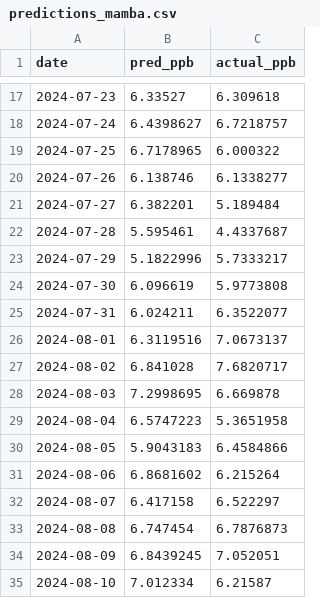
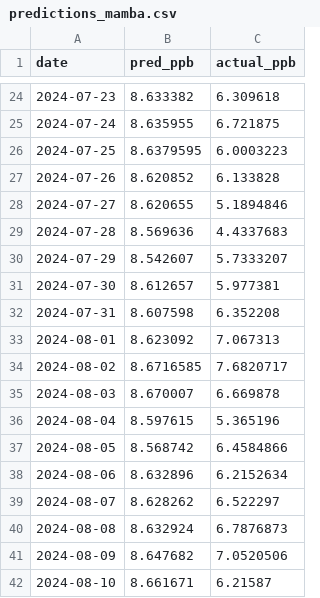
Before and after one commit to leeisabelle1118/no2-forecasting, a CSV file: forecast_daily/results/predictions_mamba.csv, drawn as a sheet; only a part is shown, gaps mark what is left out; the diff covers the shown part only.

```diff
--- a/forecast_daily/results/predictions_mamba.csv
+++ b/forecast_daily/results/predictions_mamba.csv
@@ -17,19 +24,19 @@ date,pred_ppb,actual_ppb
-2024-07-23,6.33527,6.309618
-2024-07-24,6.4398627,6.7218757
-2024-07-25,6.7178965,6.000322
-2024-07-26,6.138746,6.1338277
-2024-07-27,6.382201,5.189484
-2024-07-28,5.595461,4.4337687
-2024-07-29,5.1822996,5.7333217
-2024-07-30,6.096619,5.9773808
-2024-07-31,6.024211,6.3522077
-2024-08-01,6.3119516,7.0673137
-2024-08-02,6.841028,7.6820717
-2024-08-03,7.2998695,6.669878
-2024-08-04,6.5747223,5.3651958
-2024-08-05,5.9043183,6.4584866
-2024-08-06,6.8681602,6.215264
-2024-08-07,6.417158,6.522297
-2024-08-08,6.747454,6.7876873
-2024-08-09,6.8439245,7.052051
-2024-08-10,7.012334,6.21587
+2024-07-23,8.633382,6.309618
+2024-07-24,8.635955,6.721875
+2024-07-25,8.6379595,6.0003223
+2024-07-26,8.620852,6.133828
+2024-07-27,8.620655,5.1894846
+2024-07-28,8.569636,4.4337683
+2024-07-29,8.542607,5.7333207
+2024-07-30,8.612657,5.977381
+2024-07-31,8.607598,6.352208
+2024-08-01,8.623092,7.067313
+2024-08-02,8.6716585,7.6820717
+2024-08-03,8.670007,6.669878
+2024-08-04,8.597615,5.365196
+2024-08-05,8.568742,6.4584866
+2024-08-06,8.632896,6.2152634
+2024-08-07,8.628262,6.522297
+2024-08-08,8.632924,6.7876873
+2024-08-09,8.647682,7.0520506
+2024-08-10,8.661671,6.21587
```
Also changed, not shown: 7 added rows and 107 edited cells elsewhere in this file, 20 other files.
